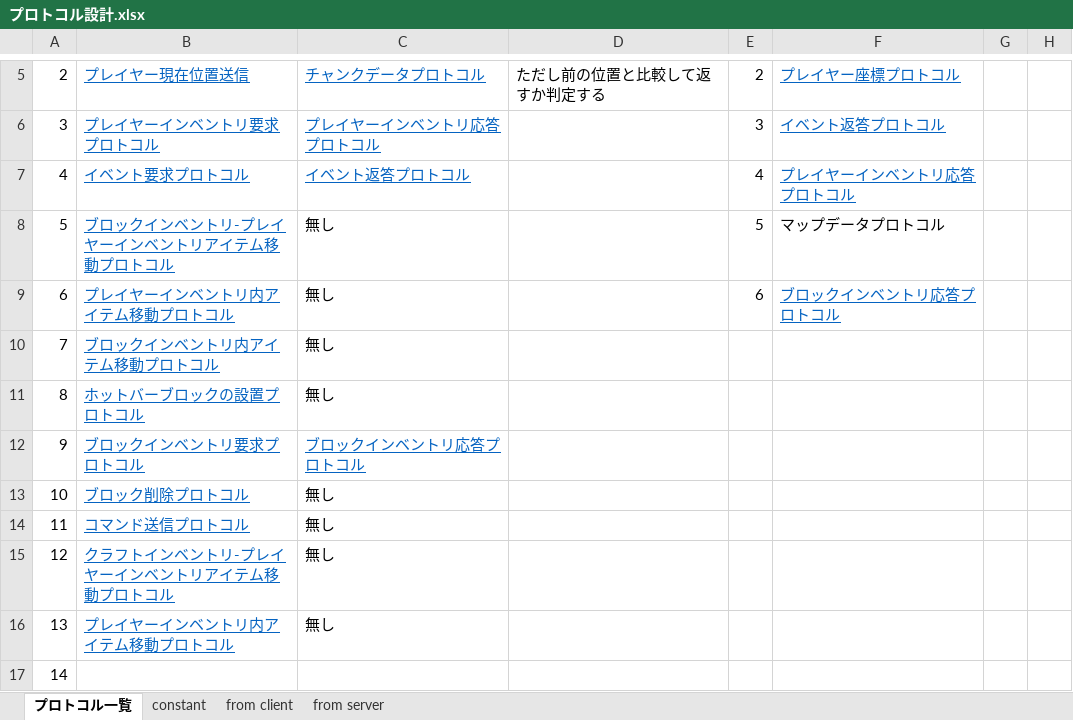
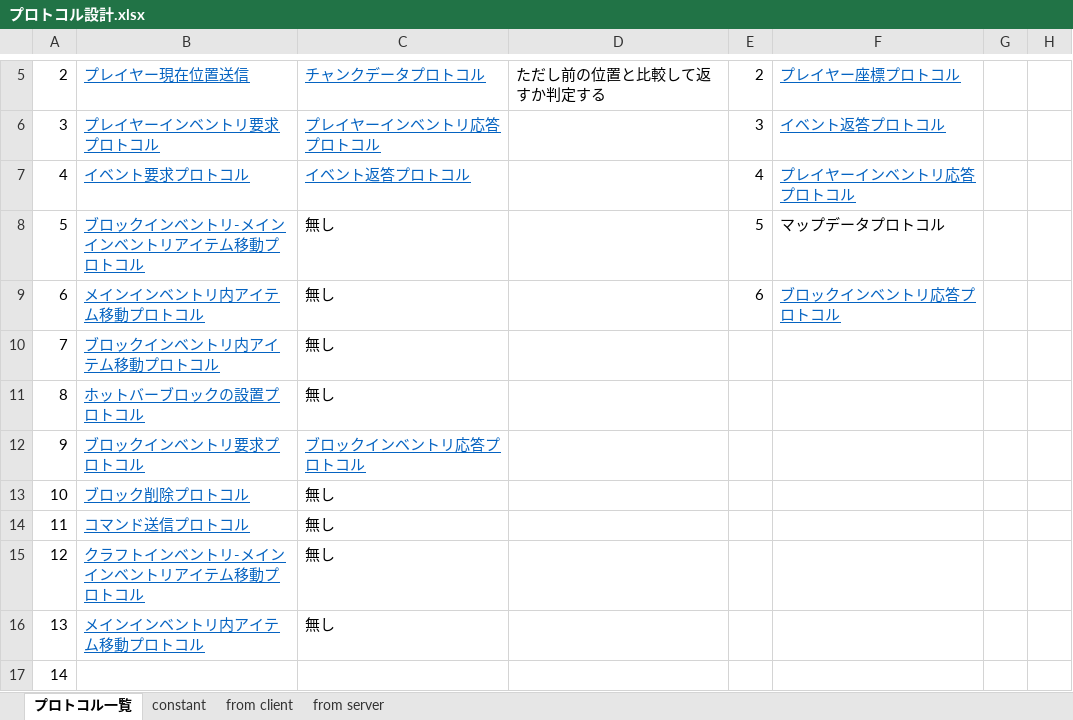
Before and after one commit to moorestech/moorestech, an Excel workbook: Server.Protocol/プロトコル設計.xlsx, sheet プロトコル一覧, drawn as a sheet; only a part is shown, gaps mark what is left out; values as stored, in another font and other column widths than the file's, no borders; the diff names each change by its address in the sheet, - before the commit and + after, or states it on an @@ line.

```diff
--- a/Server.Protocol/プロトコル設計.xlsx (sheet プロトコル一覧)
+++ b/Server.Protocol/プロトコル設計.xlsx (sheet プロトコル一覧)
-B8: ブロックインベントリ-プレイヤーインベントリアイテム移動プロトコル
+B8: ブロックインベントリ-メインインベントリアイテム移動プロトコル
-B9: プレイヤーインベントリ内アイテム移動プロトコル
+B9: メインインベントリ内アイテム移動プロトコル
-B15: クラフトインベントリ-プレイヤーインベントリアイテム移動プロトコル
+B15: クラフトインベントリ-メインインベントリアイテム移動プロトコル
-B16: プレイヤーインベントリ内アイテム移動プロトコル
+B16: メインインベントリ内アイテム移動プロトコル
```
Also changed, not shown: sheet from client, sheet from server.
